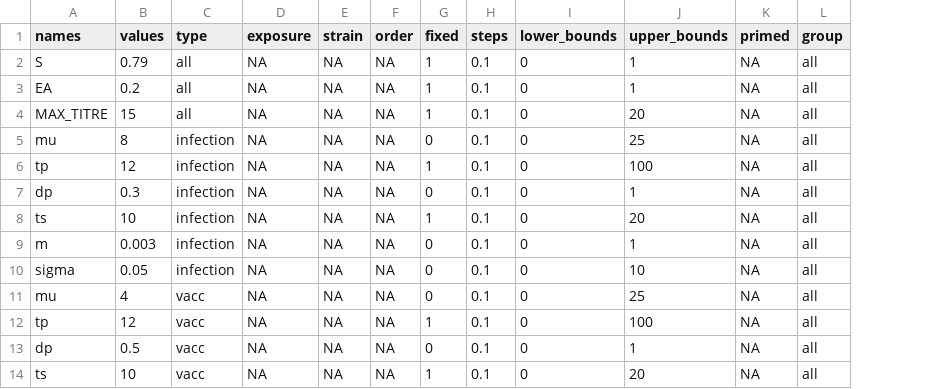
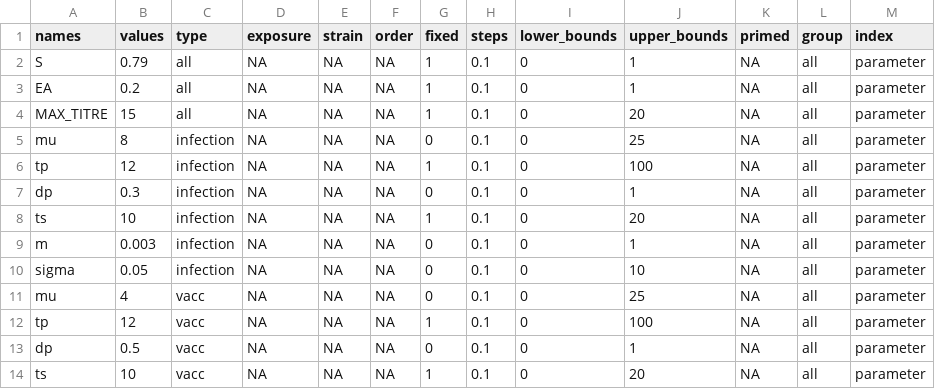
Before and after one commit to jameshay218/antibodyKinetics, a CSV file: scripts/parTab_new.csv, drawn as a sheet; only a part is shown; the diff names each change by its address in the sheet, - before the commit and + after, or states it on an @@ line.

```diff
--- a/scripts/parTab_new.csv
+++ b/scripts/parTab_new.csv
+column M (index), rows 2-14: all parameter
```
Also changed, not shown: 8 other files.
